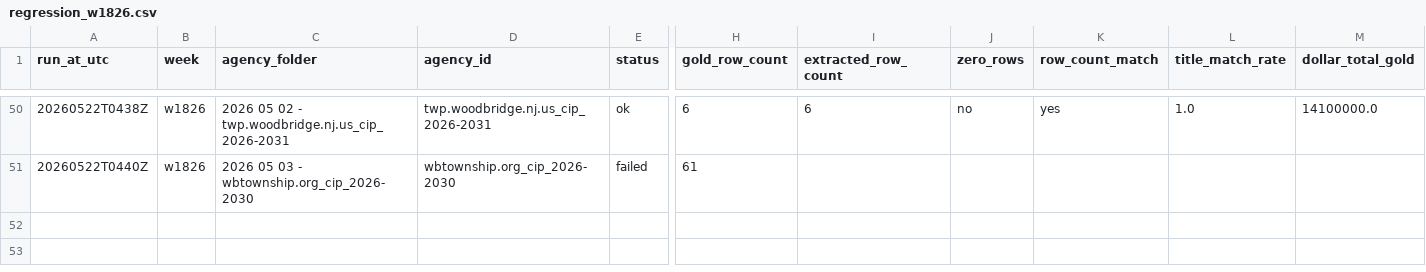
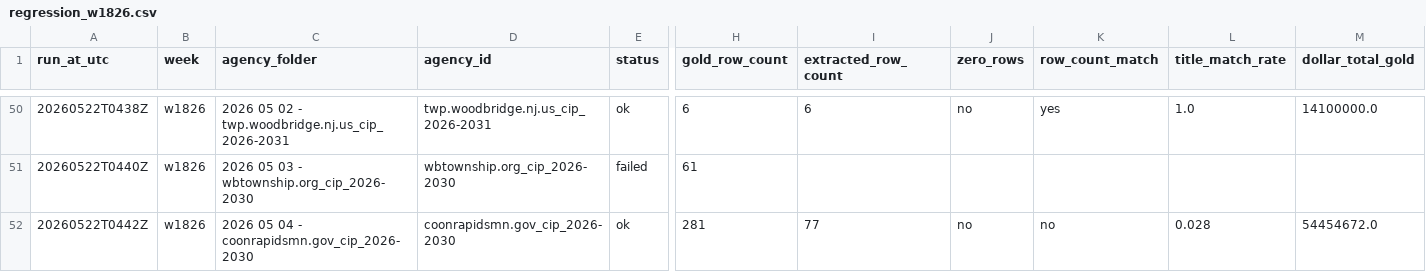
Before and after one commit to firmographs/colab-cip-extract, a CSV file: regression_results/regression_w1826.csv, drawn as a sheet; only a part is shown, gaps mark what is left out; rows hold the shown columns only; the diff names each change by its address in the sheet, - before the commit and + after, or states it on an @@ line.

Commit message:
regression: w1826/coonrapidsmn.gov_cip_2026-2030 — ok (51/65)

```diff
--- a/regression_results/regression_w1826.csv
+++ b/regression_results/regression_w1826.csv
+row 52: 20260522T0442Z | w1826 | 2026 05 04 - coonrapidsmn.gov_cip_2026-2030 | coonrapidsmn.gov_cip_2026-2030 | ok | 281 | 77 | no | no | 0.028 | 54454672.0
```
